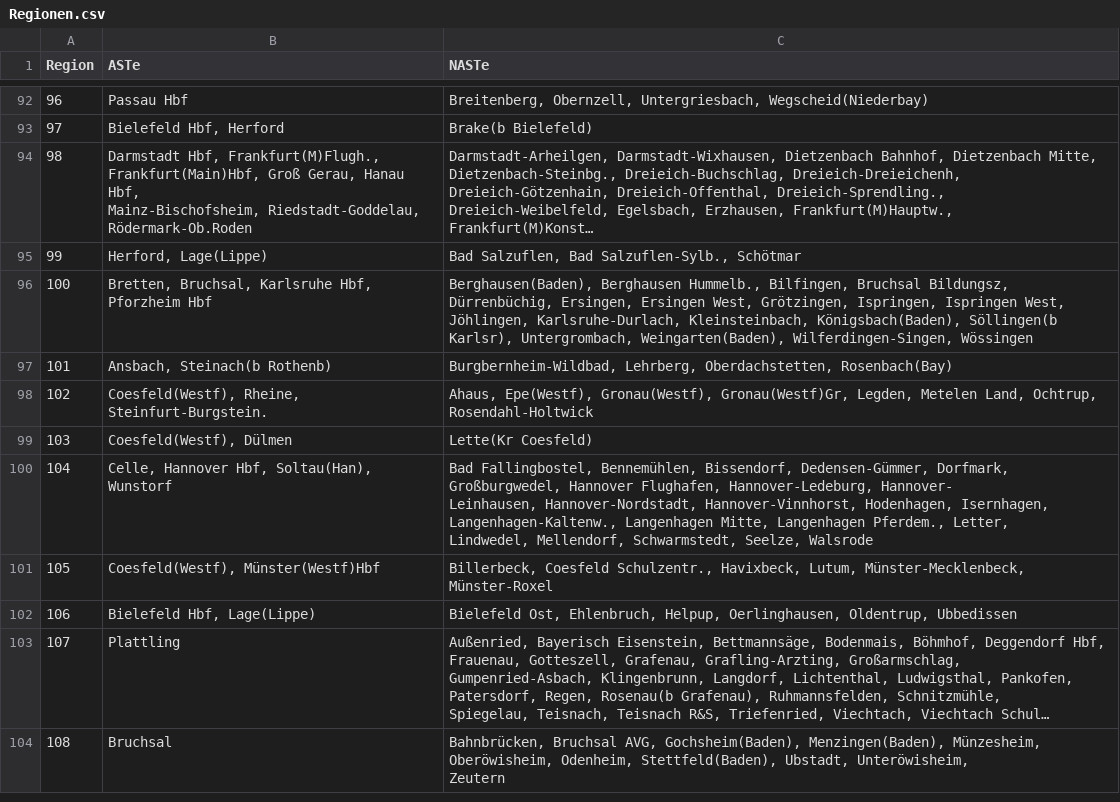
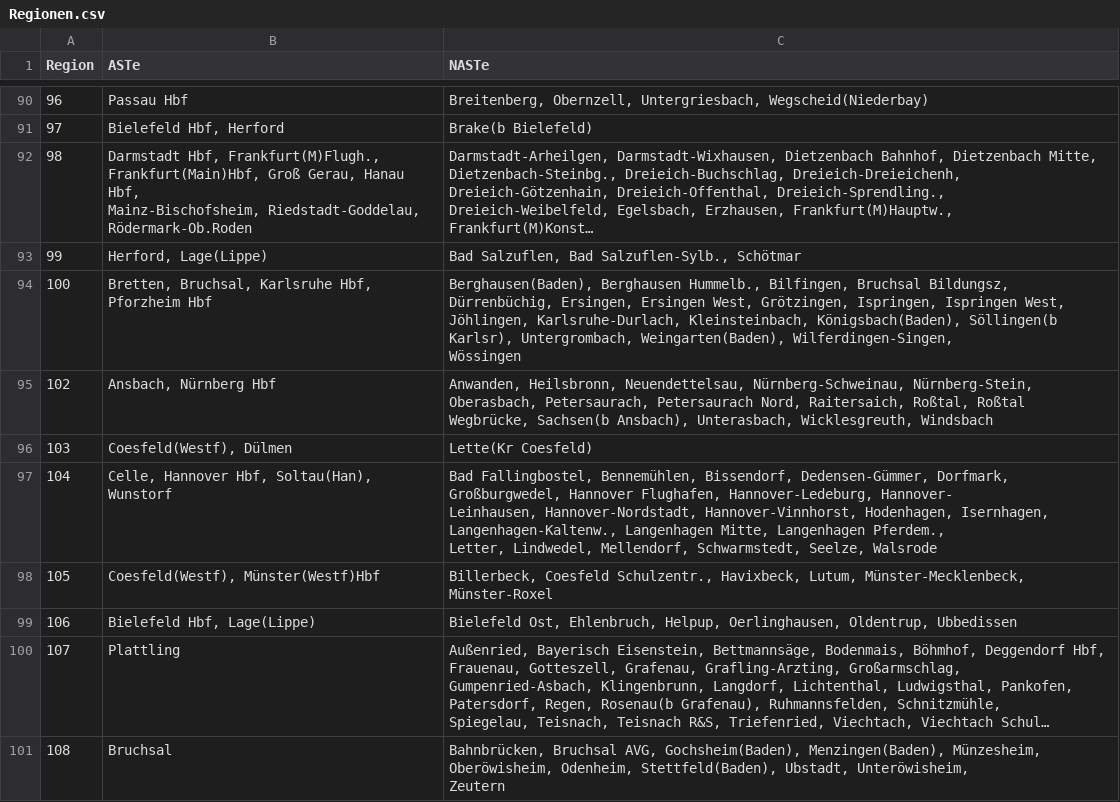
Before and after one commit to pajowu/deutschlandtarif-data, a CSV file: data/Regionen.csv, drawn as a sheet; only a part is shown, gaps mark what is left out; long unchanged cells end in …; removed rows and columns are numbered as before the commit, all else as after; ↵ is a line break in a cell; the diff covers the shown part only; the diff names each change by its address in the sheet, - before the commit and + after, or states it on an @@ line.

```diff
--- a/data/Regionen.csv
+++ b/data/Regionen.csv
-C94 (NASTe): …Wilferdingen-Singen, Wössingen
+C94 (NASTe): …Wilferdingen-Singen, ↵ Wössingen
-row 97: 101 | Ansbach, Steinach(b Rothenb) | Burgbernheim-Wildbad, Lehrberg, Oberdachstetten, Rosenbach(Bay)
-B95 (ASTe): Coesfeld(Westf), Rheine, Steinfurt-Burgstein.
+B95 (ASTe): Ansbach, Nürnberg Hbf
-C95 (NASTe): Ahaus, Epe(Westf), Gronau(Westf), Gronau(Westf)Gr, Legden, Metelen Land, Ochtrup, Rosendahl-Holtwick
+C95 (NASTe): Anwanden, Heilsbronn, Neuendettelsau, Nürnberg-Schweinau, Nürnberg-Stein, Oberasbach, Petersaurach, Petersaurach Nord, Raitersaich, Roßtal, Roßtal ↵ Wegbrücke, Sachsen(b Ansbach), Unterasbach, Wicklesgreuth, Windsbach
-C97 (NASTe): …Seelze, Walsrode
+C97 (NASTe): …Seelze, Walsrode
```
Also changed, not shown: 11 added rows, 11 removed rows and 87 edited cells elsewhere in this file, data/Gleichstellungen.csv, data/Tarifpunktverzeichnis.csv, 9 other files.
